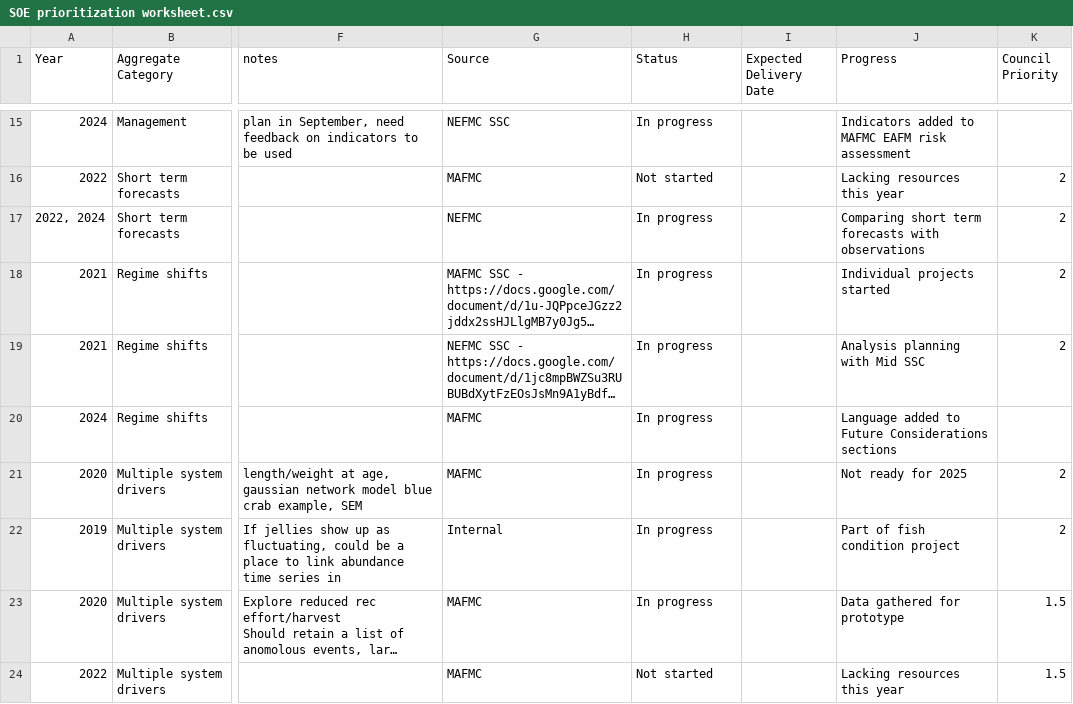
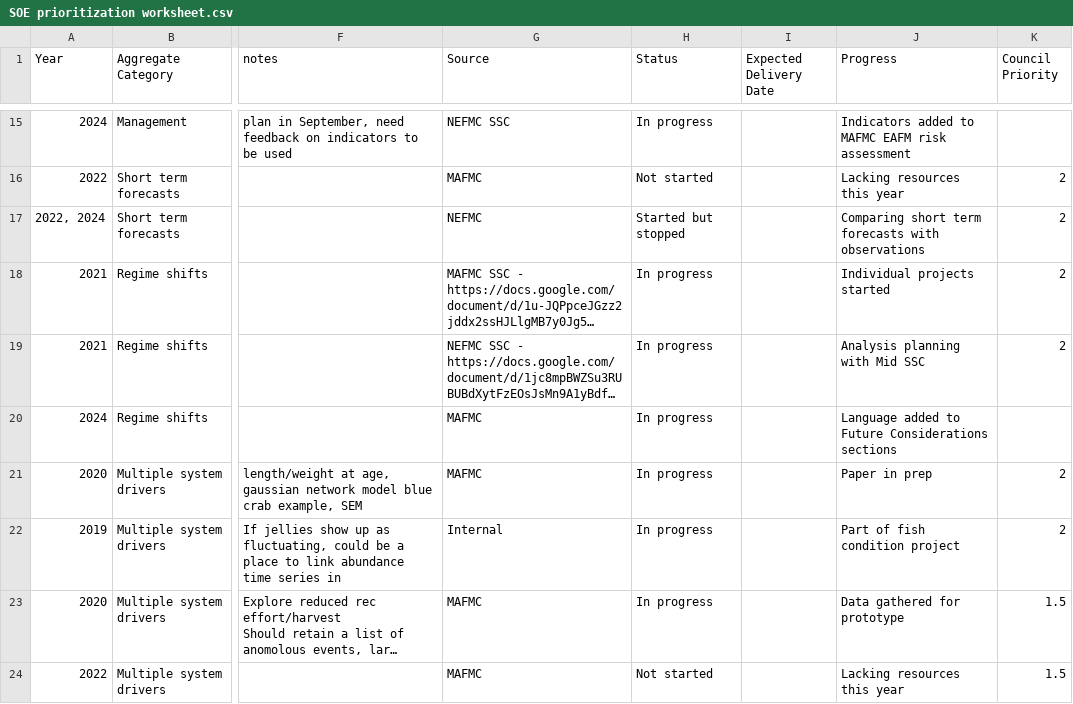
Before and after one commit to NOAA-EDAB/memos, a CSV file: SOE-response-memo/SOE prioritization worksheet.csv, drawn as a sheet; only a part is shown, gaps mark what is left out; long unchanged cells end in …; the diff covers the shown part only; the diff names each change by its address in the sheet, - before the commit and + after, or states it on an @@ line.

```diff
--- a/SOE-response-memo/SOE prioritization worksheet.csv
+++ b/SOE-response-memo/SOE prioritization worksheet.csv
-H17 (Status): In progress
+H17 (Status): Started but stopped
-J21 (Progress): Not ready for 2025
+J21 (Progress): Paper in prep
```
Also changed, not shown: 4 edited cells elsewhere in this file, 1 other file.
